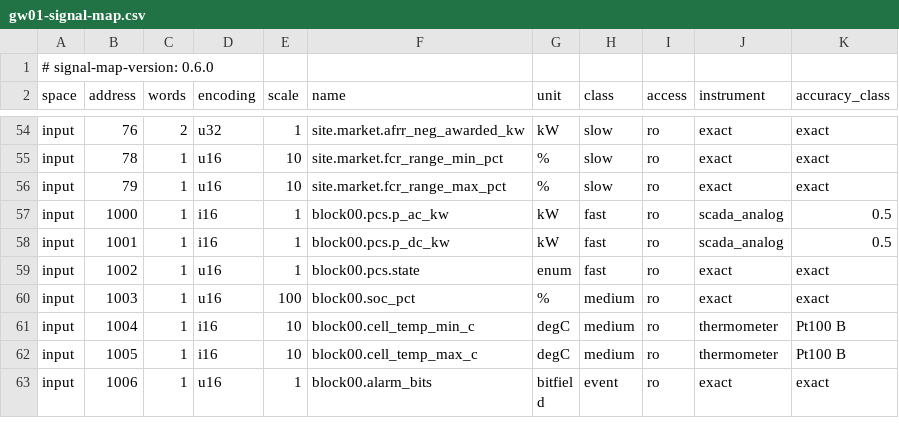
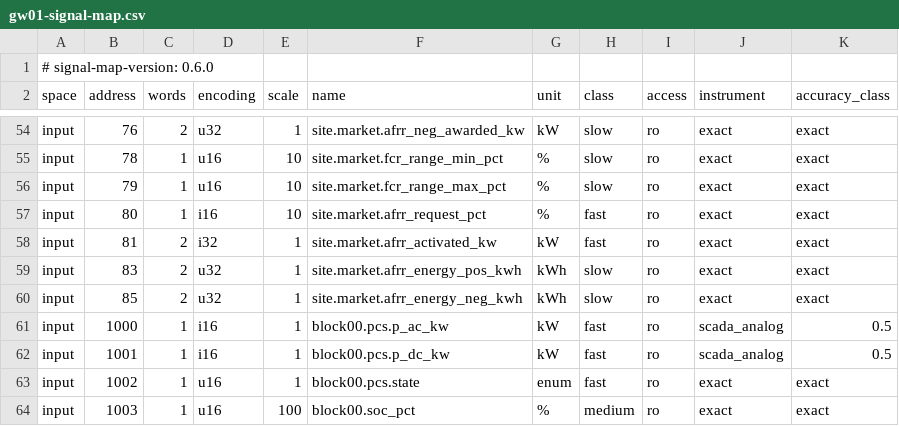
Before and after one commit to AlitalipSever/bess-emulator, a CSV file: refmodel/gw01-signal-map.csv, drawn as a sheet; only a part is shown, gaps mark what is left out; the shorter side is filled out with more unchanged rows.

Commit message:
M4 phase 3 PR2: the aFRR service, the TSO's request followed at the gradient
The request is a kernel input, a fraction of the award in its
direction: synthetic by default (the frequency's one-minute average
scaled to the full award at 100 mHz plus a slow imbalance of value noise
on 15-minute knots, labeled estimates) or replayed from a file the user
compiled (AfrrRequestYear, compile-afrr from a timestamp;mw CSV and a
stated demand, fetch-afrr.sh describing the registered download, --afrr
on the shell and the bench, the hash in the record); the per-second
setpoint itself is the TSOs' copyright and never bundled. The plant
follows the request at 0.5 % of the award a second (the prequalification
gradient; full in 200 s, inside ENTSO-E's five minutes), clamped at the
award, in the award's direction only, through the fast term, and meters
the energy each way.

Points site.market.afrr_request_pct (80), afrr_activated_kw (81),
afrr_energy_pos_kwh (83), afrr_energy_neg_kwh (85); the case
afrr-activation-day; checkpoint 19 widened; records regenerated, golden
and map digests moved. CALIBRATION.md section with the sources.

```diff
--- a/refmodel/gw01-signal-map.csv
+++ b/refmodel/gw01-signal-map.csv
@@ -56,2 +56,6 @@ input,78,1,u16,10,site.market.fcr_range_min_pct,%,slow,ro,exact,exact
 input,79,1,u16,10,site.market.fcr_range_max_pct,%,slow,ro,exact,exact
+input,80,1,i16,10,site.market.afrr_request_pct,%,fast,ro,exact,exact
+input,81,2,i32,1,site.market.afrr_activated_kw,kW,fast,ro,exact,exact
+input,83,2,u32,1,site.market.afrr_energy_pos_kwh,kWh,slow,ro,exact,exact
+input,85,2,u32,1,site.market.afrr_energy_neg_kwh,kWh,slow,ro,exact,exact
 input,1000,1,i16,1,block00.pcs.p_ac_kw,kW,fast,ro,scada_analog,0.5
```
Also changed, not shown: 56 other files.
